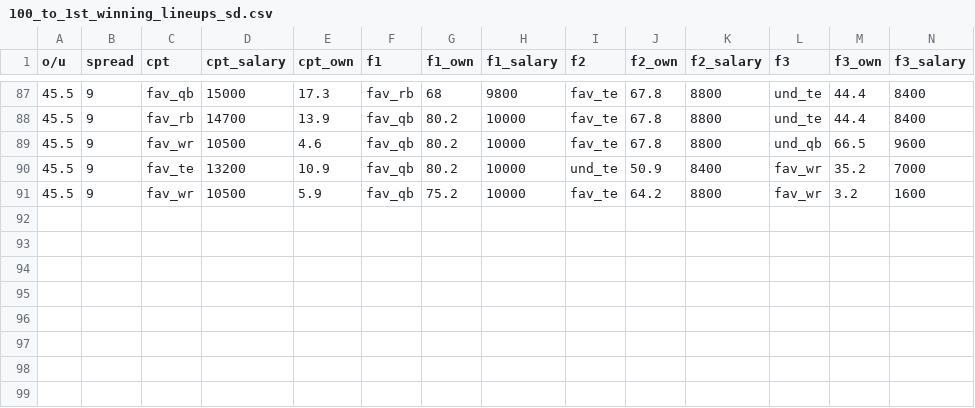
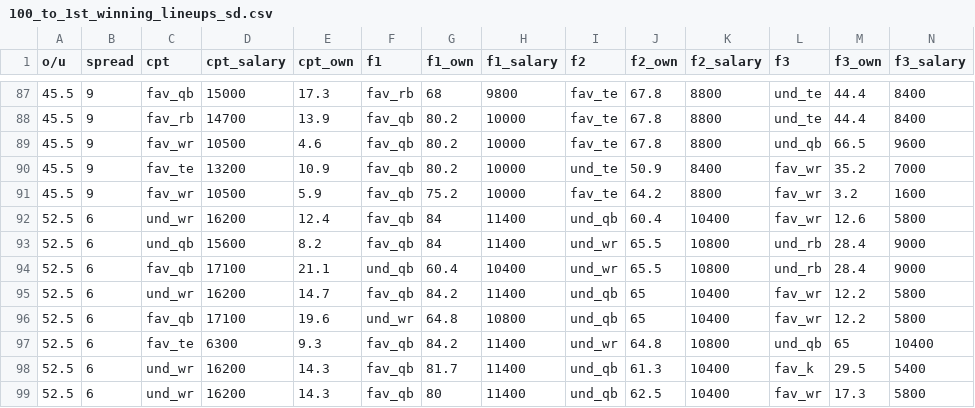
Before and after one commit to AndrewRucker/Fantasy-Football-and-Betting, a CSV file: DFS/100_to_1st_sd_lineups/100_to_1st_winning_lineups_sd.csv, drawn as a sheet; only a part is shown, gaps mark what is left out; rows hold the shown columns only; the diff names each change by its address in the sheet, - before the commit and + after, or states it on an @@ line.

Commit message:
Update 100_to_1st_winning_lineups_sd.csv

```diff
--- a/DFS/100_to_1st_sd_lineups/100_to_1st_winning_lineups_sd.csv
+++ b/DFS/100_to_1st_sd_lineups/100_to_1st_winning_lineups_sd.csv
+row 92: 52.5 | 6 | und_wr | 16200 | 12.4 | fav_qb | 84 | 11400 | und_qb | 60.4 | 10400 | fav_wr | 12.6 | 5800
+row 93: 52.5 | 6 | und_qb | 15600 | 8.2 | fav_qb | 84 | 11400 | und_wr | 65.5 | 10800 | und_rb | 28.4 | 9000
+row 94: 52.5 | 6 | fav_qb | 17100 | 21.1 | und_qb | 60.4 | 10400 | und_wr | 65.5 | 10800 | und_rb | 28.4 | 9000
+row 95: 52.5 | 6 | und_wr | 16200 | 14.7 | fav_qb | 84.2 | 11400 | und_qb | 65 | 10400 | fav_wr | 12.2 | 5800
+row 96: 52.5 | 6 | fav_qb | 17100 | 19.6 | und_wr | 64.8 | 10800 | und_qb | 65 | 10400 | fav_wr | 12.2 | 5800
+row 97: 52.5 | 6 | fav_te | 6300 | 9.3 | fav_qb | 84.2 | 11400 | und_wr | 64.8 | 10800 | und_qb | 65 | 10400
+row 98: 52.5 | 6 | und_wr | 16200 | 14.3 | fav_qb | 81.7 | 11400 | und_qb | 61.3 | 10400 | fav_k | 29.5 | 5400
+row 99: 52.5 | 6 | und_wr | 16200 | 14.3 | fav_qb | 80 | 11400 | und_qb | 62.5 | 10400 | fav_wr | 17.3 | 5800
```
